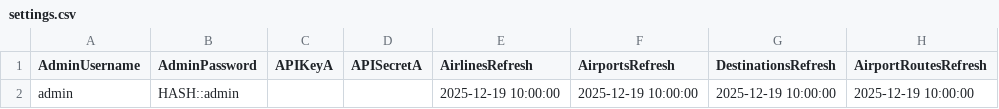
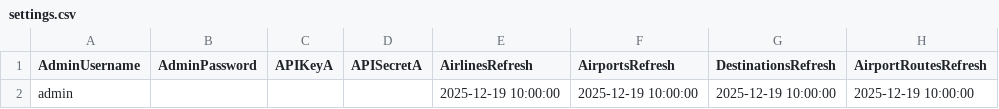
Before and after one commit to kaitlyndeschner/UlsterTravelKioskApplication, a CSV file: UlsterTravelKioskApplication/Data/settings.csv, drawn as a sheet; only a part is shown; the diff names each change by its address in the sheet, - before the commit and + after, or states it on an @@ line.

Commit message:
Fix default admin password
- Resolved issue where the admin password placeholder was being hashed incorrectly.
- Reset default settings data so the admin account now initializes correctly with the default credentials.

```diff
--- a/UlsterTravelKioskApplication/Data/settings.csv
+++ b/UlsterTravelKioskApplication/Data/settings.csv
-B2 (AdminPassword): HASH::admin
+B2 (AdminPassword): (empty)
```
